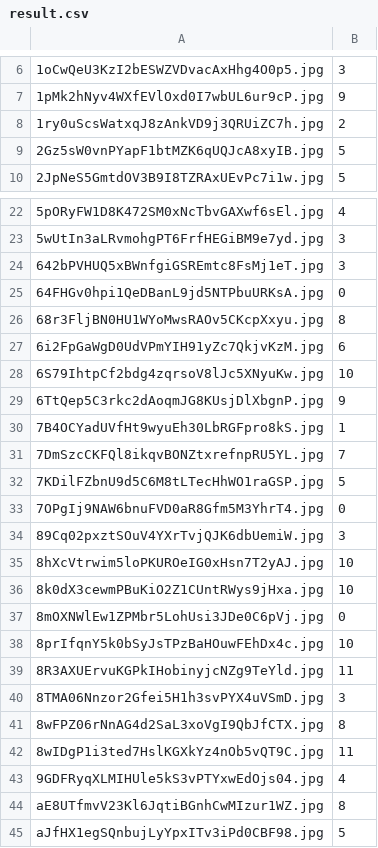
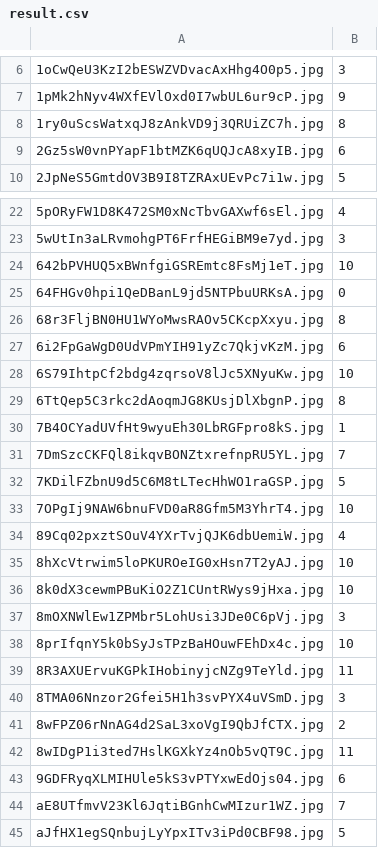
Before and after one commit to ma-lijun/PytorchModel, a CSV file: result.csv, drawn as a sheet; only a part is shown, gaps mark what is left out; the diff covers the shown part only.

Commit message:
成绩又进步了一些，识别准去率到85.83%了

```diff
--- a/result.csv
+++ b/result.csv
@@ -7,4 +7,4 @@
 1pMk2hNyv4WXfEVlOxd0I7wbUL6ur9cP.jpg,9
-1ry0uScsWatxqJ8zAnkVD9j3QRUiZC7h.jpg,2
-2Gz5sW0vnPYapF1btMZK6qUQJcA8xyIB.jpg,5
+1ry0uScsWatxqJ8zAnkVD9j3QRUiZC7h.jpg,8
+2Gz5sW0vnPYapF1btMZK6qUQJcA8xyIB.jpg,6
 2JpNeS5GmtdOV3B9I8TZRAxUEvPc7i1w.jpg,5
@@ -23,3 +23,3 @@
 5wUtIn3aLRvmohgPT6FrfHEGiBM9e7yd.jpg,3
-642bPVHUQ5xBWnfgiGSREmtc8FsMj1eT.jpg,3
+642bPVHUQ5xBWnfgiGSREmtc8FsMj1eT.jpg,10
 64FHGv0hpi1QeDBanL9jd5NTPbuURKsA.jpg,0
@@ -28,3 +28,3 @@
 6S79IhtpCf2bdg4zqrsoV8lJc5XNyuKw.jpg,10
-6TtQep5C3rkc2dAoqmJG8KUsjDlXbgnP.jpg,9
+6TtQep5C3rkc2dAoqmJG8KUsjDlXbgnP.jpg,8
 7B4OCYadUVfHt9wyuEh30LbRGFpro8kS.jpg,1
@@ -32,7 +32,7 @@
 7KDilFZbnU9d5C6M8tLTecHhWO1raGSP.jpg,5
-7OPgIj9NAW6bnuFVD0aR8Gfm5M3YhrT4.jpg,0
-89Cq02pxztSOuV4YXrTvjQJK6dbUemiW.jpg,3
+7OPgIj9NAW6bnuFVD0aR8Gfm5M3YhrT4.jpg,10
+89Cq02pxztSOuV4YXrTvjQJK6dbUemiW.jpg,4
 8hXcVtrwim5loPKUROeIG0xHsn7T2yAJ.jpg,10
 8k0dX3cewmPBuKiO2Z1CUntRWys9jHxa.jpg,10
-8mOXNWlEw1ZPMbr5LohUsi3JDe0C6pVj.jpg,0
+8mOXNWlEw1ZPMbr5LohUsi3JDe0C6pVj.jpg,3
 8prIfqnY5k0bSyJsTPzBaHOuwFEhDx4c.jpg,10
@@ -40,6 +40,6 @@
 8TMA06Nnzor2Gfei5H1h3svPYX4uVSmD.jpg,3
-8wFPZ06rNnAG4d2SaL3xoVgI9QbJfCTX.jpg,8
+8wFPZ06rNnAG4d2SaL3xoVgI9QbJfCTX.jpg,2
 8wIDgP1i3ted7HslKGXkYz4nOb5vQT9C.jpg,11
-9GDFRyqXLMIHUle5kS3vPTYxwEdOjs04.jpg,4
-aE8UTfmvV23Kl6JqtiBGnhCwMIzur1WZ.jpg,8
+9GDFRyqXLMIHUle5kS3vPTYxwEdOjs04.jpg,6
+aE8UTfmvV23Kl6JqtiBGnhCwMIzur1WZ.jpg,7
 aJfHX1egSQnbujLyYpxITv3iPd0CBF98.jpg,5
```
Also changed, not shown: 26 edited cells elsewhere in this file.
